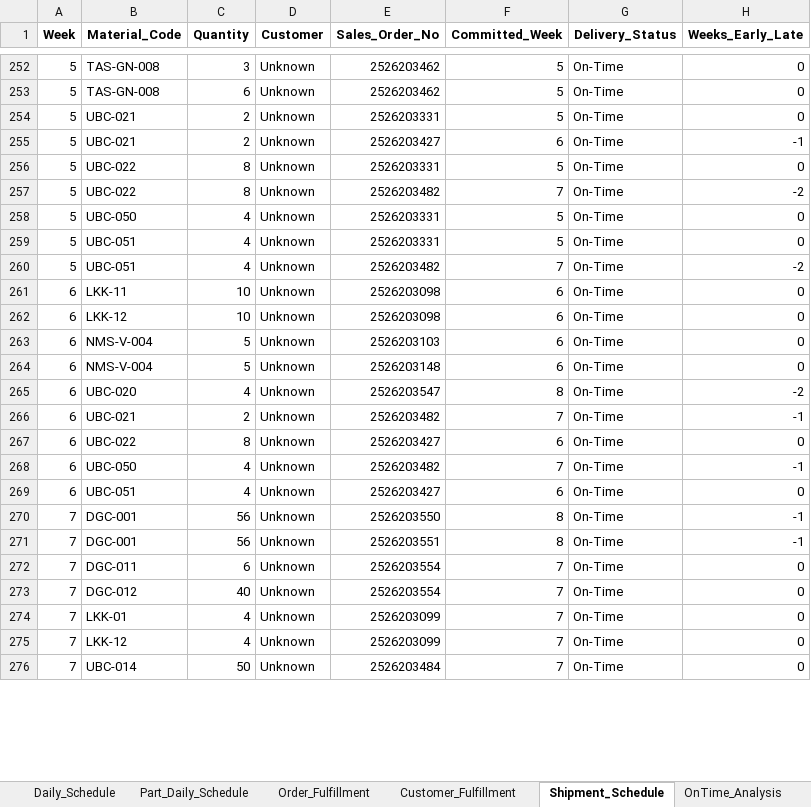
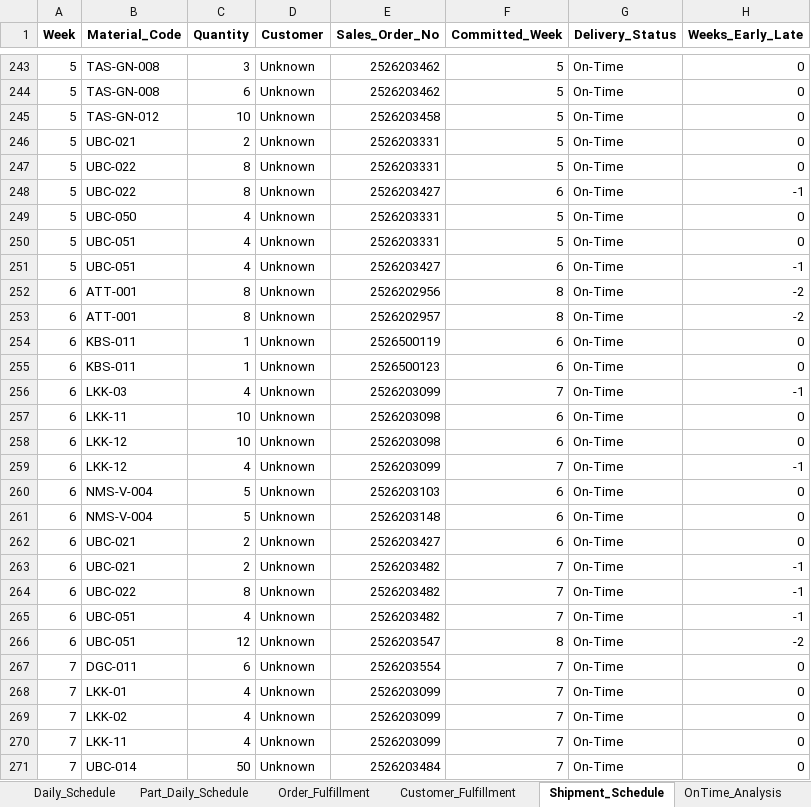
Before and after one commit to Monishkumarvr/PP-C, an Excel workbook: production_plan_COMPREHENSIVE_test.xlsx, sheet Shipment_Schedule, drawn as a sheet; only a part is shown, gaps mark what is left out; values as stored, in another font and other column widths than the file's, no borders; removed rows and columns are numbered as before the commit, all else as after; the diff covers the shown part only; the diff names each change by its address in the sheet, - before the commit and + after, or states it on an @@ line.

```diff
--- a/production_plan_COMPREHENSIVE_test.xlsx (sheet Shipment_Schedule)
+++ b/production_plan_COMPREHENSIVE_test.xlsx (sheet Shipment_Schedule)
+row 245: 5 | TAS-GN-012 | 10 | Unknown | 2526203458 | 5 | On-Time | 0
-row 255: 5 | UBC-021 | 2 | Unknown | 2526203427 | 6 | On-Time | -1
-E248 (Sales_Order_No): 2526203482
+E248 (Sales_Order_No): 2526203427
-F248 (Committed_Week): 7
+F248 (Committed_Week): 6
-H248 (Weeks_Early_Late): -2
+H248 (Weeks_Early_Late): -1
-E251 (Sales_Order_No): 2526203482
+E251 (Sales_Order_No): 2526203427
-F251 (Committed_Week): 7
+F251 (Committed_Week): 6
-H251 (Weeks_Early_Late): -2
+H251 (Weeks_Early_Late): -1
+row 252: 6 | ATT-001 | 8 | Unknown | 2526202956 | 8 | On-Time | -2
+row 253: 6 | ATT-001 | 8 | Unknown | 2526202957 | 8 | On-Time | -2
+row 254: 6 | KBS-011 | 1 | Unknown | 2526500119 | 6 | On-Time | 0
+row 255: 6 | KBS-011 | 1 | Unknown | 2526500123 | 6 | On-Time | 0
+row 256: 6 | LKK-03 | 4 | Unknown | 2526203099 | 7 | On-Time | -1
+row 259: 6 | LKK-12 | 4 | Unknown | 2526203099 | 7 | On-Time | -1
-B262 (Material_Code): UBC-020
+B262 (Material_Code): UBC-021
-C262 (Quantity): 4
+C262 (Quantity): 2
-E262 (Sales_Order_No): 2526203547
+E262 (Sales_Order_No): 2526203427
-F262 (Committed_Week): 8
+F262 (Committed_Week): 6
-H262 (Weeks_Early_Late): -2
+H262 (Weeks_Early_Late): 0
-E264 (Sales_Order_No): 2526203427
+E264 (Sales_Order_No): 2526203482
-F264 (Committed_Week): 6
+F264 (Committed_Week): 7
-H264 (Weeks_Early_Late): 0
+H264 (Weeks_Early_Late): -1
-B265 (Material_Code): UBC-050
+B265 (Material_Code): UBC-051
-C266 (Quantity): 4
+C266 (Quantity): 12
-E266 (Sales_Order_No): 2526203427
+E266 (Sales_Order_No): 2526203547
-F266 (Committed_Week): 6
+F266 (Committed_Week): 8
-H266 (Weeks_Early_Late): 0
+H266 (Weeks_Early_Late): -2
-row 270: 7 | DGC-001 | 56 | Unknown | 2526203550 | 8 | On-Time | -1
-row 271: 7 | DGC-001 | 56 | Unknown | 2526203551 | 8 | On-Time | -1
-row 273: 7 | DGC-012 | 40 | Unknown | 2526203554 | 7 | On-Time | 0
-B269 (Material_Code): LKK-12
+B269 (Material_Code): LKK-02
+row 270: 7 | LKK-11 | 4 | Unknown | 2526203099 | 7 | On-Time | 0
```
Also changed, not shown: 14 added rows, 22 removed rows and 22 edited cells elsewhere in this sheet, sheet Part_Daily_Schedule, sheet Shipment_Allocation, sheet Daily_Schedule, sheet Grinding, sheet Flow_Analysis, sheet Painting_Stage1, 13 more sheets.
